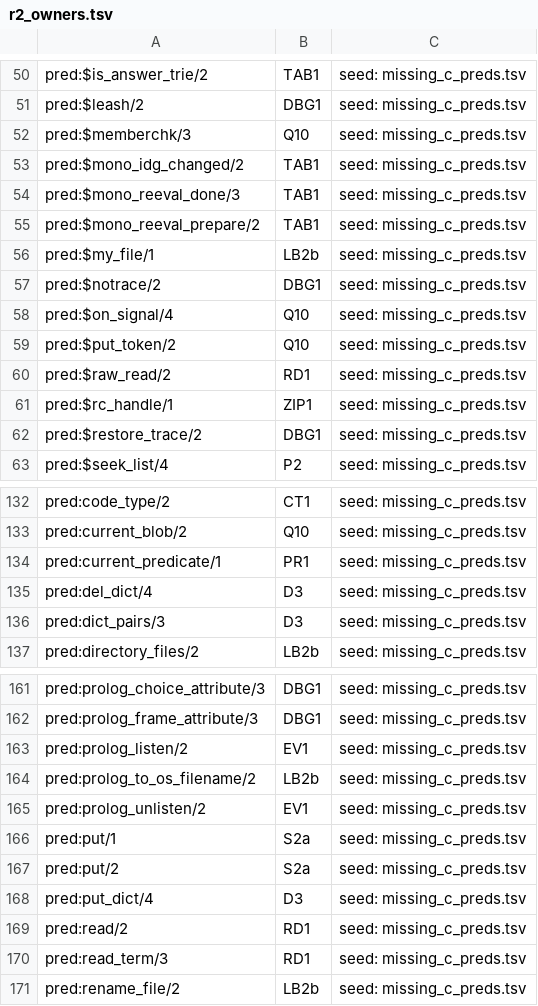
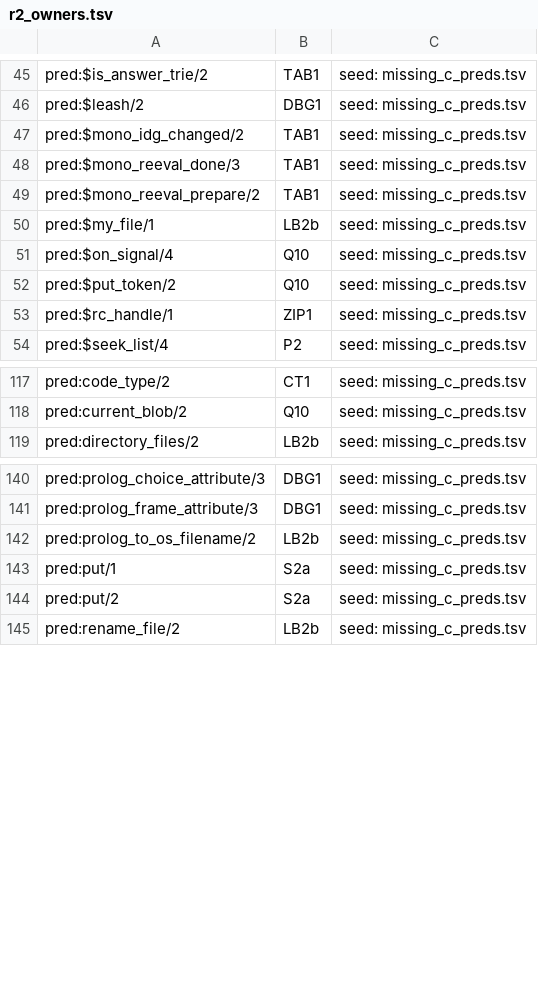
Before and after one commit to CognitiveSubstratesAI/LogicKernel, a TSV file: docs/r2_owners.tsv, drawn as a sheet; only a part is shown, gaps mark what is left out; the diff covers the shown part only.

```diff
--- a/docs/r2_owners.tsv
+++ b/docs/r2_owners.tsv
@@ -51,3 +46,2 @@ pred:$is_answer_trie/2	TAB1	seed: missing_c_preds.tsv
 pred:$leash/2	DBG1	seed: missing_c_preds.tsv
-pred:$memberchk/3	Q10	seed: missing_c_preds.tsv
 pred:$mono_idg_changed/2	TAB1	seed: missing_c_preds.tsv
@@ -56,8 +50,5 @@ pred:$mono_reeval_prepare/2	TAB1	seed: missing_c_preds.tsv
 pred:$my_file/1	LB2b	seed: missing_c_preds.tsv
-pred:$notrace/2	DBG1	seed: missing_c_preds.tsv
 pred:$on_signal/4	Q10	seed: missing_c_preds.tsv
 pred:$put_token/2	Q10	seed: missing_c_preds.tsv
-pred:$raw_read/2	RD1	seed: missing_c_preds.tsv
 pred:$rc_handle/1	ZIP1	seed: missing_c_preds.tsv
-pred:$restore_trace/2	DBG1	seed: missing_c_preds.tsv
 pred:$seek_list/4	P2	seed: missing_c_preds.tsv
@@ -133,5 +118,2 @@ pred:code_type/2	CT1	seed: missing_c_preds.tsv
 pred:current_blob/2	Q10	seed: missing_c_preds.tsv
-pred:current_predicate/1	PR1	seed: missing_c_preds.tsv
-pred:del_dict/4	D3	seed: missing_c_preds.tsv
-pred:dict_pairs/3	D3	seed: missing_c_preds.tsv
 pred:directory_files/2	LB2b	seed: missing_c_preds.tsv
@@ -162,10 +141,5 @@ pred:prolog_choice_attribute/3	DBG1	seed: missing_c_preds.tsv
 pred:prolog_frame_attribute/3	DBG1	seed: missing_c_preds.tsv
-pred:prolog_listen/2	EV1	seed: missing_c_preds.tsv
 pred:prolog_to_os_filename/2	LB2b	seed: missing_c_preds.tsv
-pred:prolog_unlisten/2	EV1	seed: missing_c_preds.tsv
 pred:put/1	S2a	seed: missing_c_preds.tsv
 pred:put/2	S2a	seed: missing_c_preds.tsv
-pred:put_dict/4	D3	seed: missing_c_preds.tsv
-pred:read/2	RD1	seed: missing_c_preds.tsv
-pred:read_term/3	RD1	seed: missing_c_preds.tsv
 pred:rename_file/2	LB2b	seed: missing_c_preds.tsv
```
Also changed, not shown: 18 removed rows elsewhere in this file, 6 other files.
